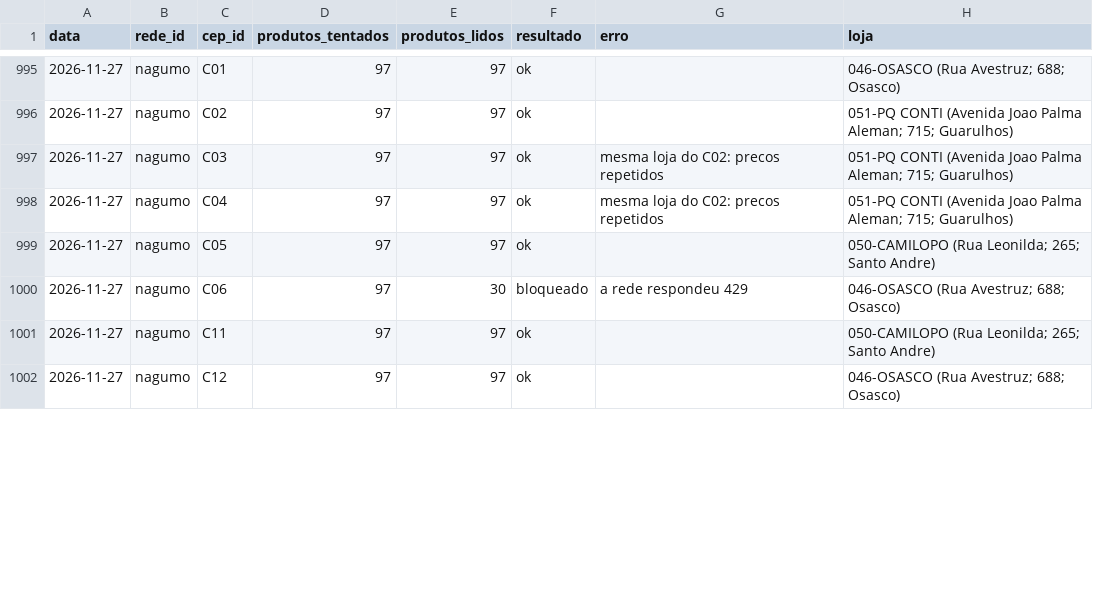
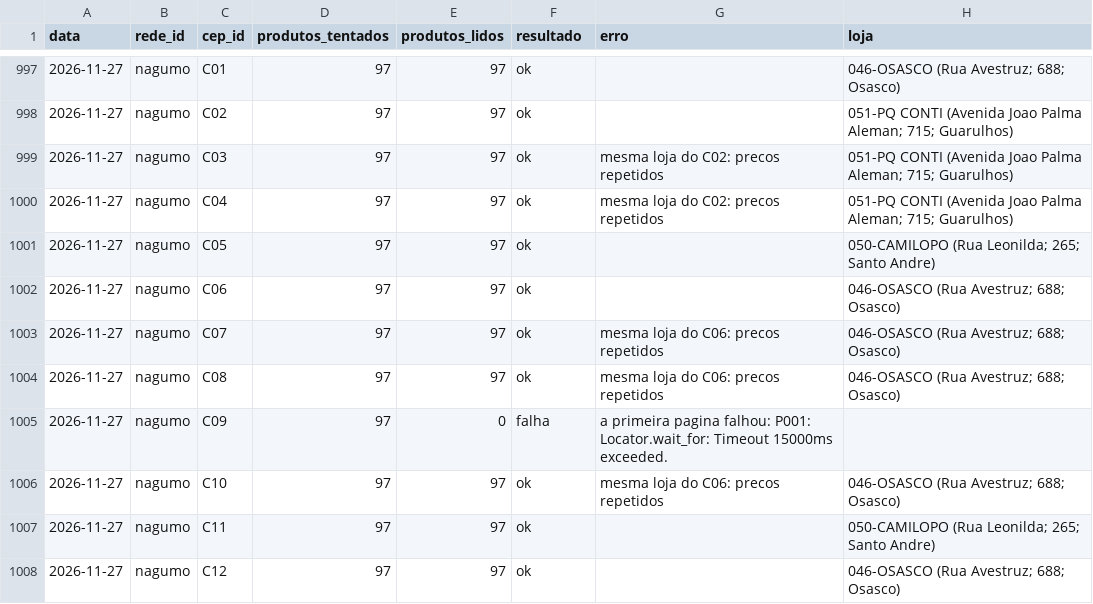
Before and after one commit to theoscala45/preco-do-dia-a-dia, a CSV file: data/execucoes.csv, drawn as a sheet; only a part is shown, gaps mark what is left out; the diff covers the shown part only.

```diff
--- a/data/execucoes.csv
+++ b/data/execucoes.csv
@@ -999,3 +1001,7 @@ data,rede_id,cep_id,produtos_tentados,produtos_lidos,resultado,erro,loja
 2026-11-27,nagumo,C05,97,97,ok,,050-CAMILOPO (Rua Leonilda; 265; Santo Andre)
-2026-11-27,nagumo,C06,97,30,bloqueado,a rede respondeu 429,046-OSASCO (Rua Avestruz; 688; Osasco)
+2026-11-27,nagumo,C06,97,97,ok,,046-OSASCO (Rua Avestruz; 688; Osasco)
+2026-11-27,nagumo,C07,97,97,ok,mesma loja do C06: precos repetidos,046-OSASCO (Rua Avestruz; 688; Osasco)
+2026-11-27,nagumo,C08,97,97,ok,mesma loja do C06: precos repetidos,046-OSASCO (Rua Avestruz; 688; Osasco)
+2026-11-27,nagumo,C09,97,0,falha,a primeira pagina falhou: P001: Locator.wait_for: Timeout 15000ms exceeded.,
+2026-11-27,nagumo,C10,97,97,ok,mesma loja do C06: precos repetidos,046-OSASCO (Rua Avestruz; 688; Osasco)
 2026-11-27,nagumo,C11,97,97,ok,,050-CAMILOPO (Rua Leonilda; 265; Santo Andre)
```
Also changed, not shown: 2 added rows and 34 edited cells elsewhere in this file, 2 other files.
